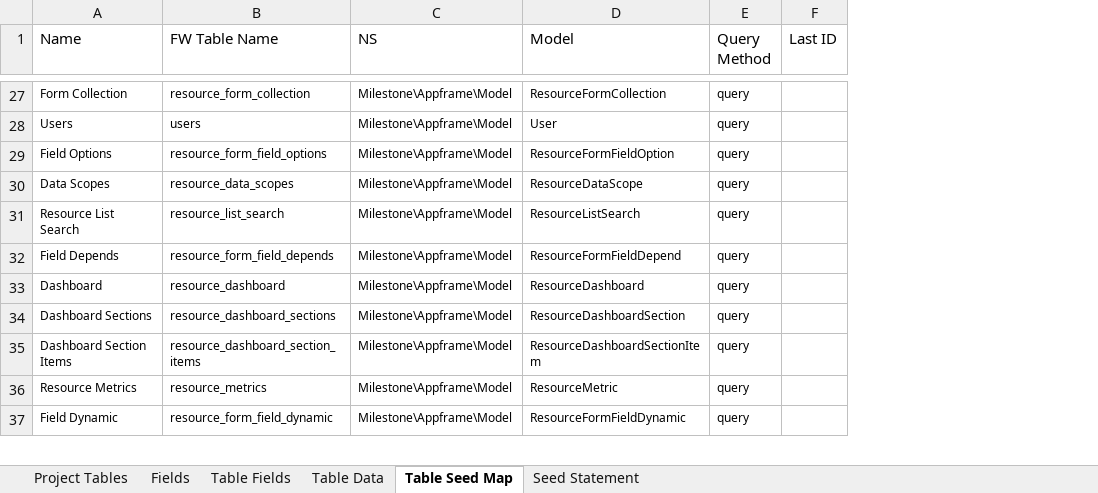
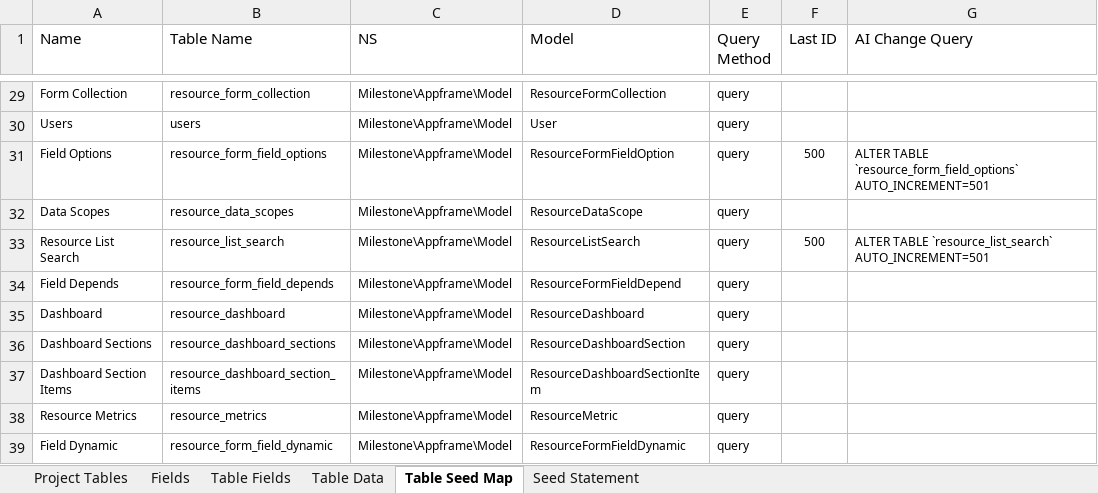
Before and after one commit to MilestoneInnovativeTechnologies/teebpd, an Excel workbook: teeb.xlsx, sheet Table Seed Map, drawn as a sheet; only a part is shown, gaps mark what is left out; values as stored, in another font and other column widths than the file's, no borders; conditional formats and table styles not drawn; addresses are those after the commit; the diff covers the shown part only; the diff names each change by its address in the sheet, - before the commit and + after, or states it on an @@ line.

```diff
--- a/teeb.xlsx (sheet Table Seed Map)
+++ b/teeb.xlsx (sheet Table Seed Map)
+column G (AI Change Query), rows 31-33: ALTER TABLE `resource_form_field_options` AUTO_INCREMENT=501 |  | ALTER TABLE `resource_list_search` AUTO_INCREMENT=501
-B1: FW Table Name
+B1: Table Name
-F31 (Last ID): (empty)
+F31 (Last ID): 500
-F33 (Last ID): (empty)
+F33 (Last ID): 500
```
Also changed, not shown: 2 added rows, 19 edited cells and cell formats elsewhere in this sheet, sheet Table Data, sheet Seed Statement, formulas that keep their value, hidden cells, 27 other files.
